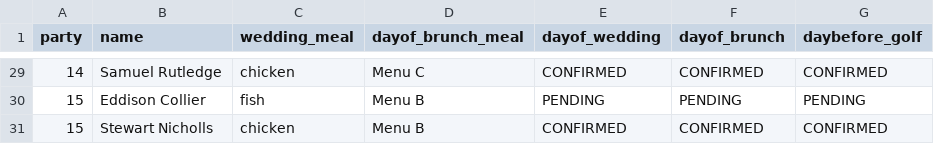
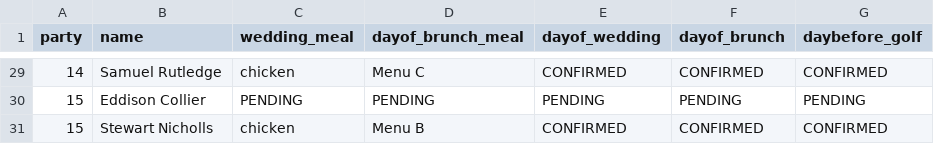
Before and after one commit to UBC-STAT/stat-545-guidebook, a CSV file: data/wedding/attend.csv, drawn as a sheet; only a part is shown, gaps mark what is left out; the diff covers the shown part only.

```diff
--- a/data/wedding/attend.csv
+++ b/data/wedding/attend.csv
@@ -29,3 +29,3 @@
 14,Samuel Rutledge,chicken,Menu C,CONFIRMED,CONFIRMED,CONFIRMED
-15,Eddison Collier,fish,Menu B,PENDING,PENDING,PENDING
+15,Eddison Collier,PENDING,PENDING,PENDING,PENDING,PENDING
 15,Stewart Nicholls,chicken,Menu B,CONFIRMED,CONFIRMED,CONFIRMED
```
Also changed, not shown: 28 edited cells elsewhere in this file.
